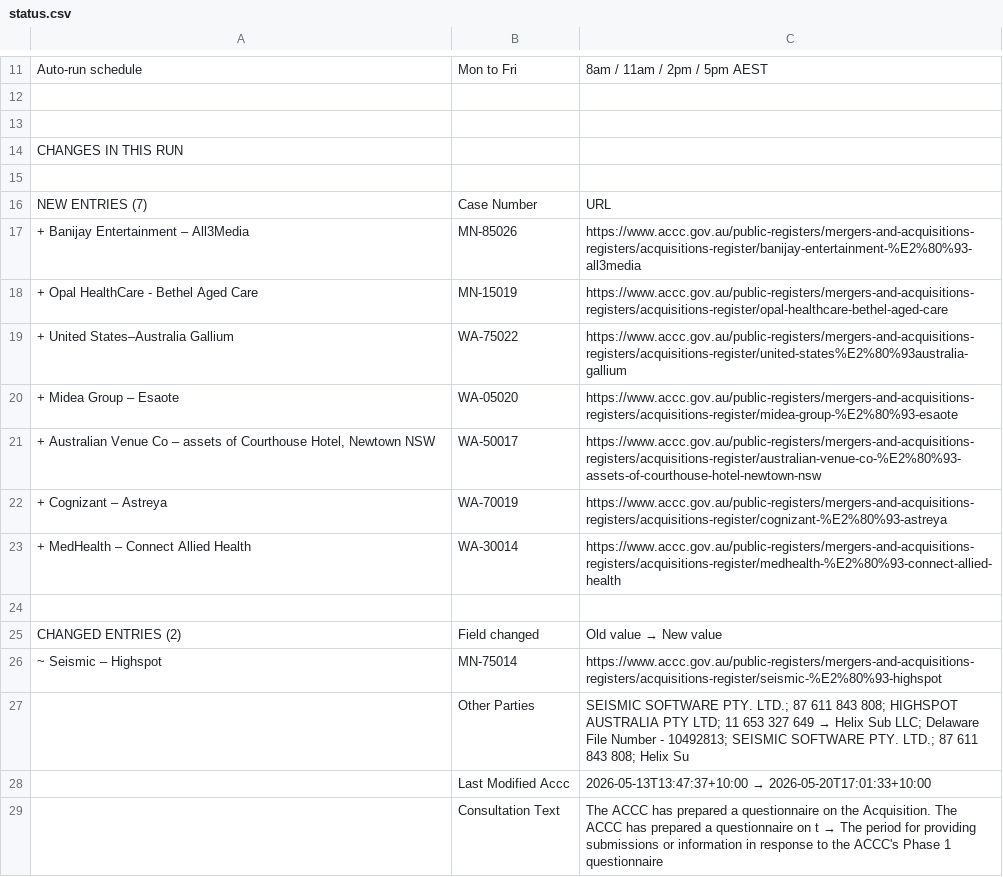
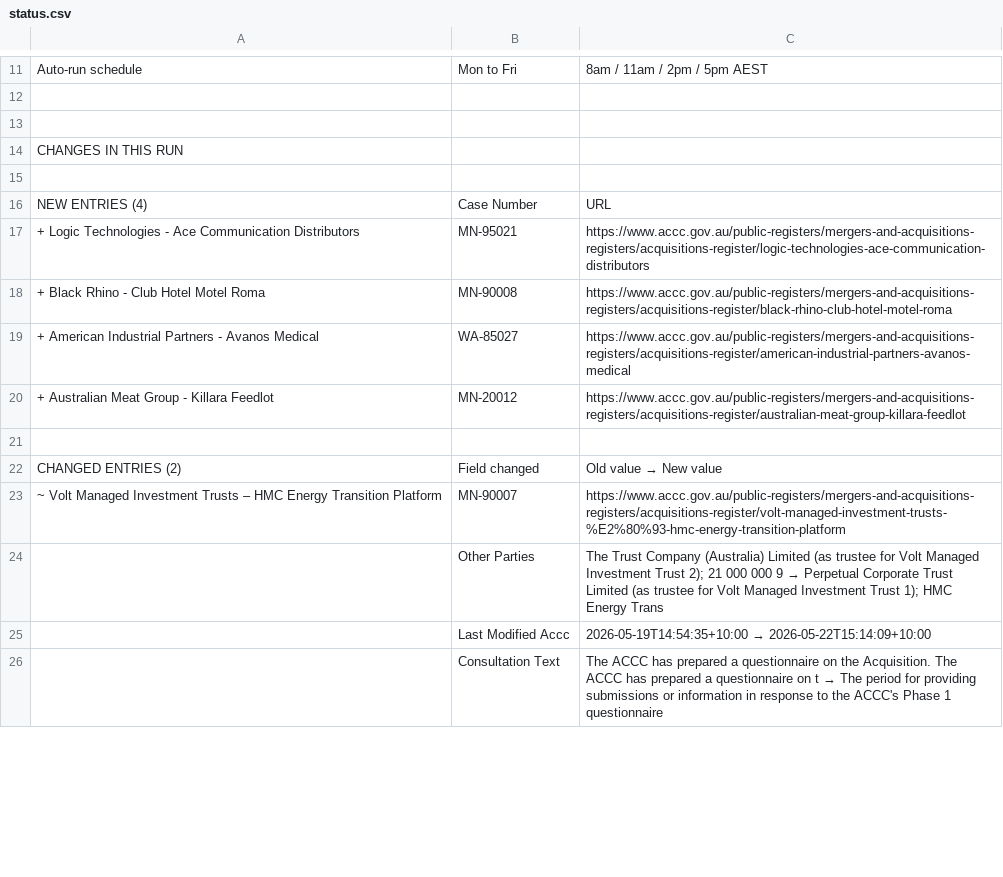
Before and after one commit to Test0112358/notification-check, a CSV file: data/status.csv, drawn as a sheet; only a part is shown, gaps mark what is left out; the diff covers the shown part only.

```diff
--- a/data/status.csv
+++ b/data/status.csv
@@ -15,15 +15,12 @@ CHANGES IN THIS RUN,,
 ,,
-NEW ENTRIES (7),Case Number,URL
-+ Banijay Entertainment – All3Media,MN-85026,https://www.accc.gov.au/public-registers/mergers-and-acquisitions-registers/acquisitions-register/banijay-entertainment-%E2%80%93-all3media
-+ Opal HealthCare - Bethel Aged Care,MN-15019,https://www.accc.gov.au/public-registers/mergers-and-acquisitions-registers/acquisitions-register/opal-healthcare-bethel-aged-care
-+ United States–Australia Gallium,WA-75022,https://www.accc.gov.au/public-registers/mergers-and-acquisitions-registers/acquisitions-register/united-states%E2%80%93australia-gallium
-+ Midea Group – Esaote,WA-05020,https://www.accc.gov.au/public-registers/mergers-and-acquisitions-registers/acquisitions-register/midea-group-%E2%80%93-esaote
-"+ Australian Venue Co – assets of Courthouse Hotel, Newtown NSW",WA-50017,https://www.accc.gov.au/public-registers/mergers-and-acquisitions-registers/acquisitions-register/australian-venue-co-%E2%80%93-assets-of-courthouse-hotel-newtown-nsw
-+ Cognizant – Astreya,WA-70019,https://www.accc.gov.au/public-registers/mergers-and-acquisitions-registers/acquisitions-register/cognizant-%E2%80%93-astreya
-+ MedHealth – Connect Allied Health,WA-30014,https://www.accc.gov.au/public-registers/mergers-and-acquisitions-registers/acquisitions-register/medhealth-%E2%80%93-connect-allied-health
+NEW ENTRIES (4),Case Number,URL
++ Logic Technologies - Ace Communication Distributors,MN-95021,https://www.accc.gov.au/public-registers/mergers-and-acquisitions-registers/acquisitions-register/logic-technologies-ace-communication-distributors
++ Black Rhino - Club Hotel Motel Roma,MN-90008,https://www.accc.gov.au/public-registers/mergers-and-acquisitions-registers/acquisitions-register/black-rhino-club-hotel-motel-roma
++ American Industrial Partners - Avanos Medical,WA-85027,https://www.accc.gov.au/public-registers/mergers-and-acquisitions-registers/acquisitions-register/american-industrial-partners-avanos-medical
++ Australian Meat Group - Killara Feedlot,MN-20012,https://www.accc.gov.au/public-registers/mergers-and-acquisitions-registers/acquisitions-register/australian-meat-group-killara-feedlot
 ,,
 CHANGED ENTRIES (2),Field changed,Old value  →  New value
-~ Seismic – Highspot,MN-75014,https://www.accc.gov.au/public-registers/mergers-and-acquisitions-registers/acquisitions-register/seismic-%E2%80%93-highspot
-,Other Parties,SEISMIC SOFTWARE PTY. LTD.; 87 611 843 808; HIGHSPOT AUSTRALIA PTY LTD; 11 653 327 649  →  Helix Sub LLC; Delaware File Number - 10492813; SEISMIC SOFTWARE PTY. LTD.; 87 611 843 808; Helix Su
-,Last Modified Accc,2026-05-13T13:47:37+10:00  →  2026-05-20T17:01:33+10:00
+~ Volt Managed Investment Trusts – HMC Energy Transition Platform,MN-90007,https://www.accc.gov.au/public-registers/mergers-and-acquisitions-registers/acquisitions-register/volt-managed-investment-trusts-%E2%80%93-hmc-energy-transition-platform
+,Other Parties,The Trust Company (Australia) Limited (as trustee for Volt Managed Investment Trust 2); 21 000 000 9  →  Perpetual Corporate Trust Limited (as trustee for Volt Managed Investment Trust 1); HMC Energy Trans
+,Last Modified Accc,2026-05-19T14:54:35+10:00  →  2026-05-22T15:14:09+10:00
 ,Consultation Text,The ACCC has prepared a questionnaire on the Acquisition. The ACCC has prepared a questionnaire on t  →  The period for providing submissions or information in response to the ACCC's Phase 1 questionnaire
```
Also changed, not shown: 21 added rows, 7 removed rows and 12 edited cells elsewhere in this file, data/register.csv, 7 other files.
